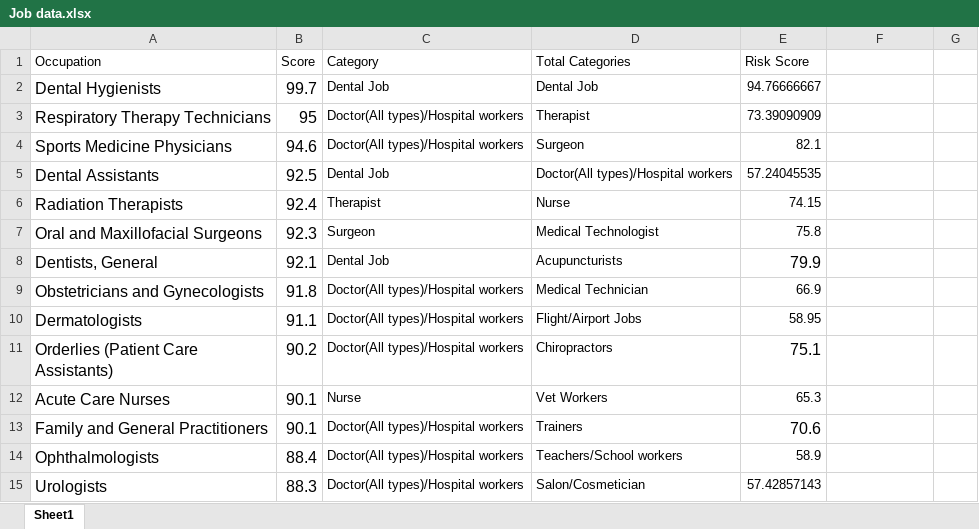
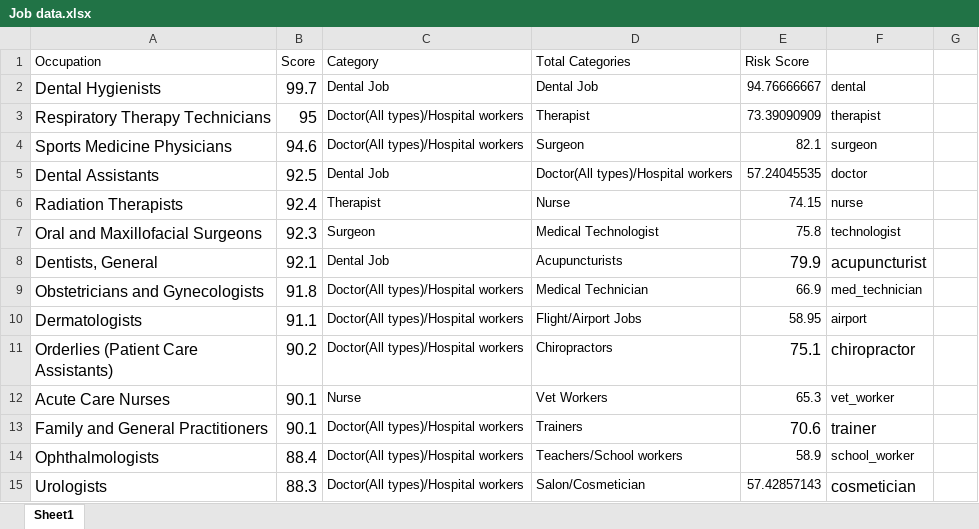
Before and after one commit to thedestroyer4312/covid-data-challenge, an Excel workbook: Cleaned Data/Job data.xlsx, sheet Sheet1, drawn as a sheet; only a part is shown; values as stored, in another font and other column widths than the file's, no borders; the diff covers the shown part only; the diff names each change by its address in the sheet, - before the commit and + after, or states it on an @@ line.

```diff
--- a/Cleaned Data/Job data.xlsx (sheet Sheet1)
+++ b/Cleaned Data/Job data.xlsx (sheet Sheet1)
-F2: (empty)
+F2: dental
-F3: (empty)
+F3: therapist
-F4: (empty)
+F4: surgeon
-F5: (empty)
+F5: doctor
-F6: (empty)
+F6: nurse
-F7: (empty)
+F7: technologist
-F8: (empty)
+F8: acupuncturist
-F9: (empty)
+F9: med_technician
-F10: (empty)
+F10: airport
-F11: (empty)
+F11: chiropractor
-F12: (empty)
+F12: vet_worker
-F13: (empty)
+F13: trainer
-F14: (empty)
+F14: school_worker
-F15: (empty)
+F15: cosmetician
```
Also changed, not shown: 16 edited cells elsewhere in this sheet, 4 other files.
